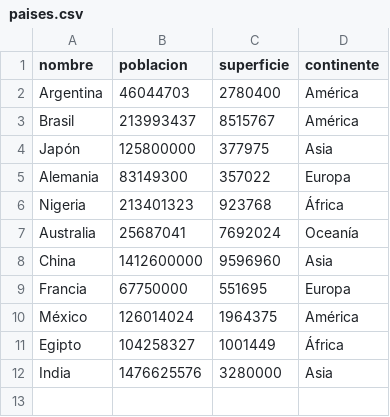
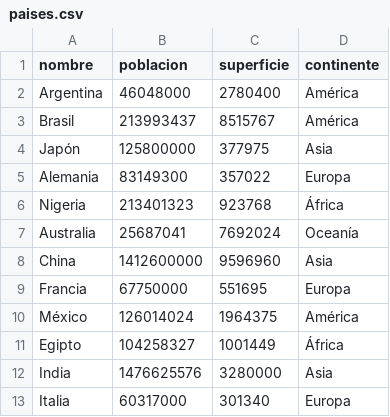
Before and after one commit to tomilujan99/TPI_programacion1, a CSV file: paises.csv, drawn as a sheet.

```diff
--- a/paises.csv
+++ b/paises.csv
@@ -1,3 +1,3 @@
 nombre,poblacion,superficie,continente
-Argentina,46044703,2780400,América
+Argentina,46048000,2780400,América
 Brasil,213993437,8515767,América
@@ -12 +12,2 @@ Egipto,104258327,1001449,África
 India,1476625576,3280000,Asia
+Italia,60317000,301340,Europa
```
Also changed, not shown: 1 other file.
